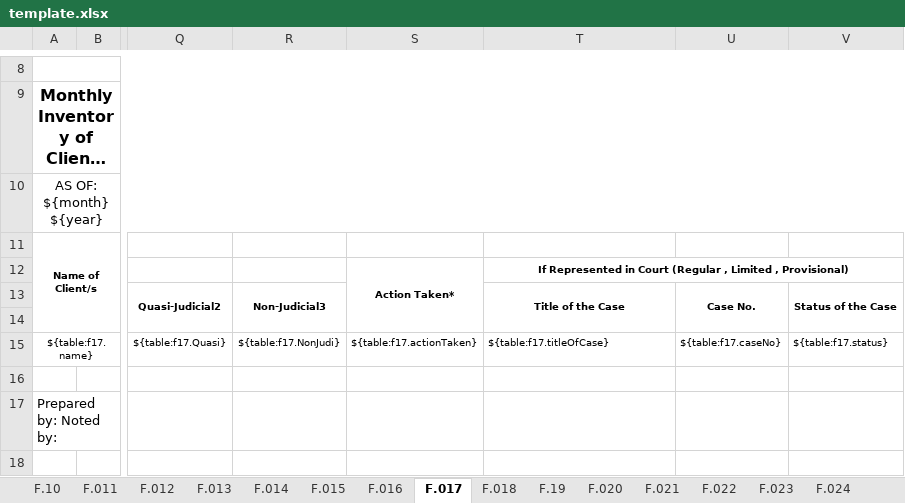
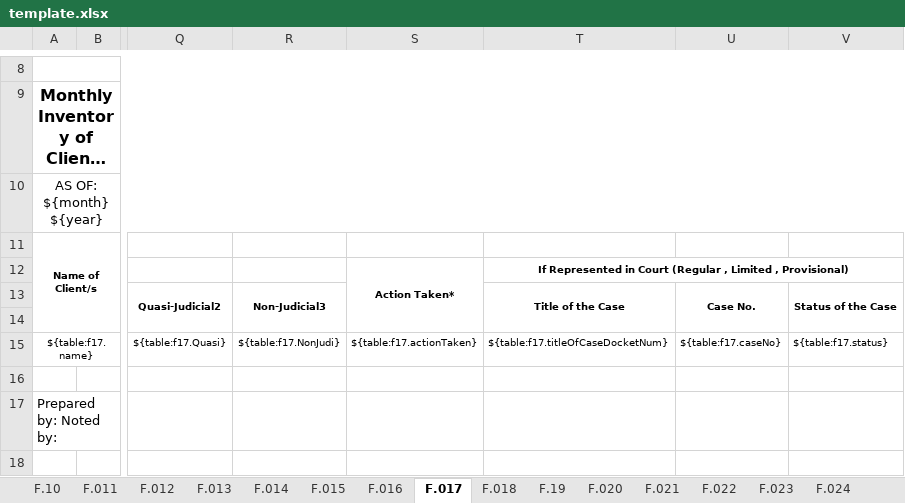
Before and after one commit to EleniruthGarcia/PAO-ERS-v.2.0, an Excel workbook: src/lib/server/report/template.xlsx, sheet F.017, drawn as a sheet; only a part is shown, gaps mark what is left out; long unchanged cells end in …; values as stored, in another font and other column widths than the file's, no borders; charts and pictures not drawn; the diff names each change by its address in the sheet, - before the commit and + after, or states it on an @@ line.

```diff
--- a/src/lib/server/report/template.xlsx (sheet F.017)
+++ b/src/lib/server/report/template.xlsx (sheet F.017)
-T15: ${table:f17.titleOfCase}
+T15: ${table:f17.titleOfCaseDocketNum}
```
Also changed, not shown: 4 other files.
